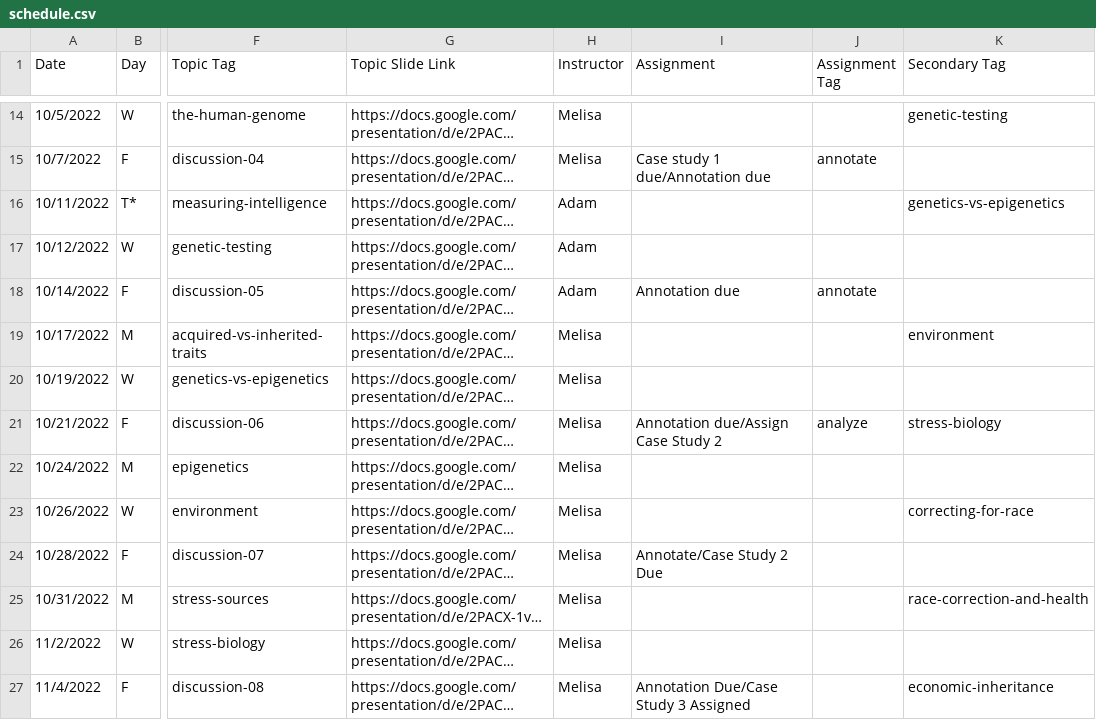
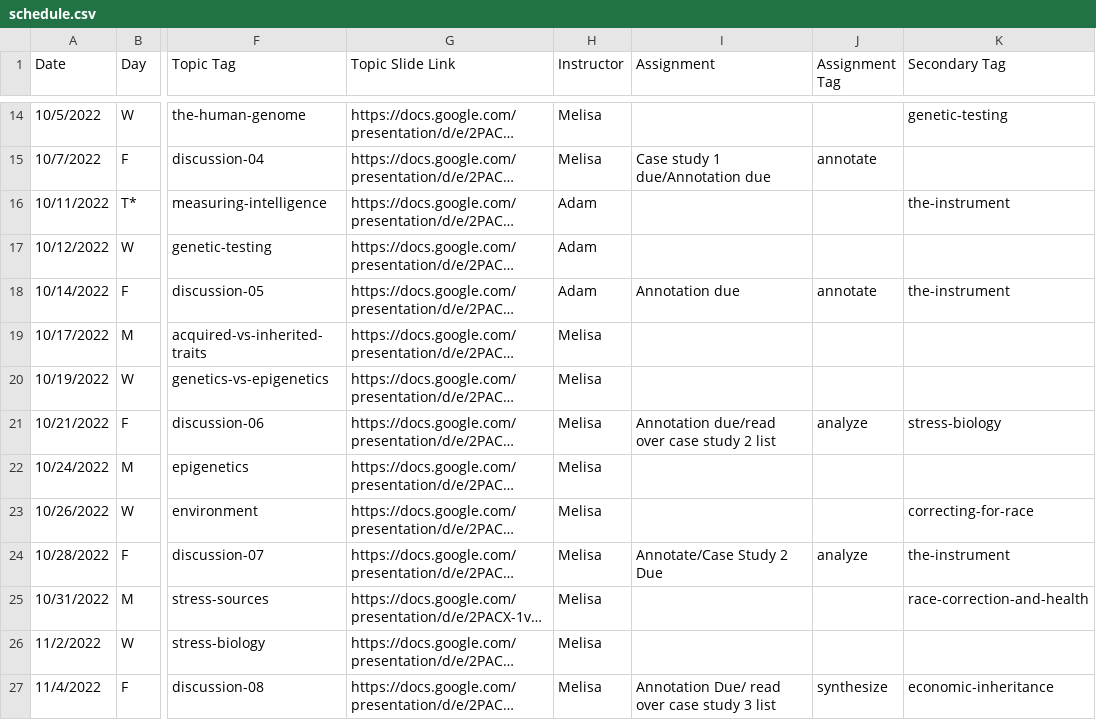
Before and after one commit to bu-bioinfo/bf510, a CSV file: _data/schedule.csv, drawn as a sheet; only a part is shown, gaps mark what is left out; long unchanged cells end in …; the diff covers the shown part only; the diff names each change by its address in the sheet, - before the commit and + after, or states it on an @@ line.

Commit message:
Update schedule.csv

```diff
--- a/_data/schedule.csv
+++ b/_data/schedule.csv
-K16 (Secondary Tag): genetics-vs-epigenetics
+K16 (Secondary Tag): the-instrument
-K18 (Secondary Tag): (empty)
+K18 (Secondary Tag): the-instrument
-K19 (Secondary Tag): environment
+K19 (Secondary Tag): (empty)
-I21 (Assignment): Annotation due/Assign Case Study 2
+I21 (Assignment): Annotation due/read over case study 2 list
-J24 (Assignment Tag): (empty)
+J24 (Assignment Tag): analyze
-K24 (Secondary Tag): (empty)
+K24 (Secondary Tag): the-instrument
-I27 (Assignment): Annotation Due/Case Study 3 Assigned
+I27 (Assignment): Annotation Due/ read over case study 3 list
-J27 (Assignment Tag): (empty)
+J27 (Assignment Tag): synthesize
```
Also changed, not shown: 19 edited cells elsewhere in this file.
